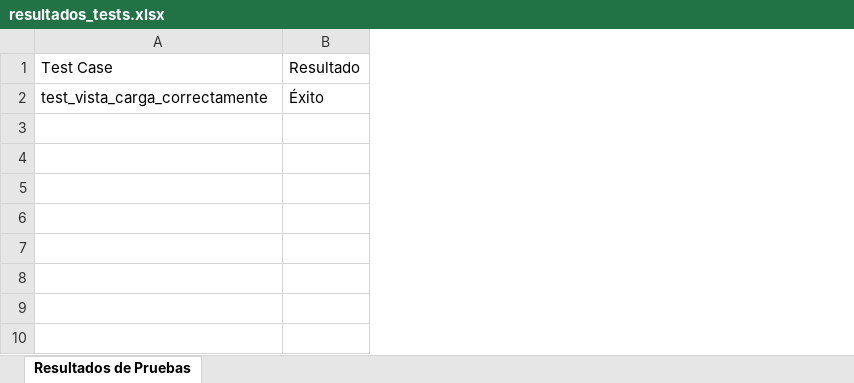
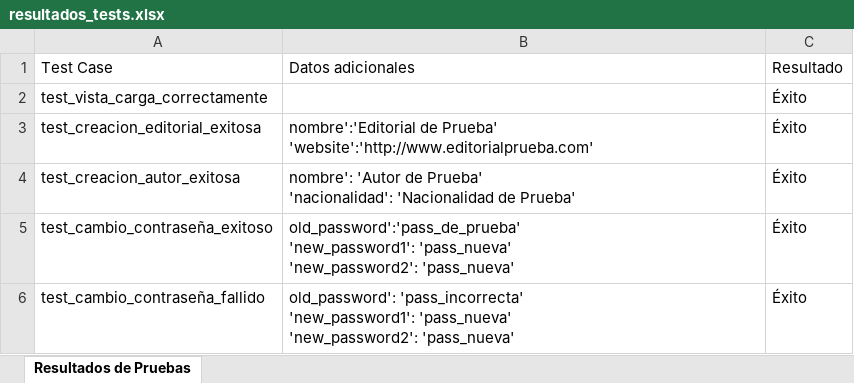
Before and after one commit to Rocio-20/Entrega-Final, an Excel workbook: resultados_tests.xlsx, sheet Resultados de Pruebas, drawn as a sheet; values as stored, in another font and other column widths than the file's, no borders; ↵ is a line break in a cell; the diff names each change by its address in the sheet, - before the commit and + after, or states it on an @@ line.

Commit message:
Actualización de excel

```diff
--- a/resultados_tests.xlsx (sheet Resultados de Pruebas)
+++ b/resultados_tests.xlsx (sheet Resultados de Pruebas)
+column B, row 1: Datos adicionales
+row 3: test_creacion_editorial_exitosa | nombre':'Editorial de Prueba' 'website':'http://www.editorialprueba.com' | Éxito
+row 4: test_creacion_autor_exitosa | nombre': 'Autor de Prueba' ↵ 'nacionalidad': 'Nacionalidad de Prueba' | Éxito
+row 5: test_cambio_contraseña_exitoso | old_password':'pass_de_prueba' ↵ 'new_password1': 'pass_nueva' ↵ 'new_password2': 'pass_nueva' | Éxito
+row 6: test_cambio_contraseña_fallido | old_password': 'pass_incorrecta' ↵ 'new_password1': 'pass_nueva' ↵ 'new_password2': 'pass_nueva' | Éxito
```
